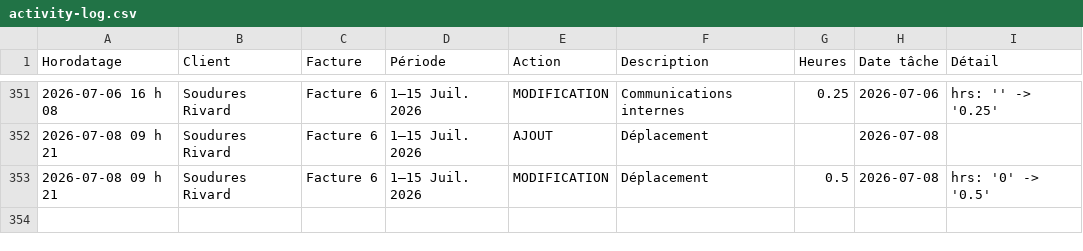
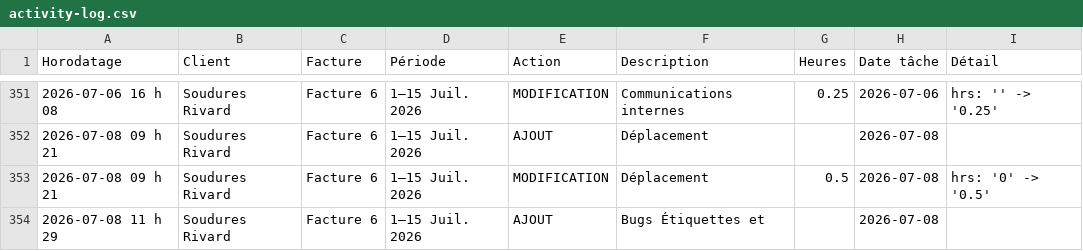
Before and after one commit to kchaouche17/billing-app, a CSV file: soudures-rivard/logs/activity-log.csv, drawn as a sheet; only a part is shown, gaps mark what is left out.

Commit message:
Activity log: 1 event

```diff
--- a/soudures-rivard/logs/activity-log.csv
+++ b/soudures-rivard/logs/activity-log.csv
@@ -353 +353,2 @@ Horodatage,Client,Facture,Période,Action,Description,Heures,Date tâche,Détail
 "2026-07-08 09 h 21","Soudures Rivard","Facture 6","1–15 Juil. 2026","MODIFICATION","Déplacement","0.5","2026-07-08","hrs: '0' -> '0.5'"
+"2026-07-08 11 h 29","Soudures Rivard","Facture 6","1–15 Juil. 2026","AJOUT","Bugs Étiquettes et ","","2026-07-08",""
```
